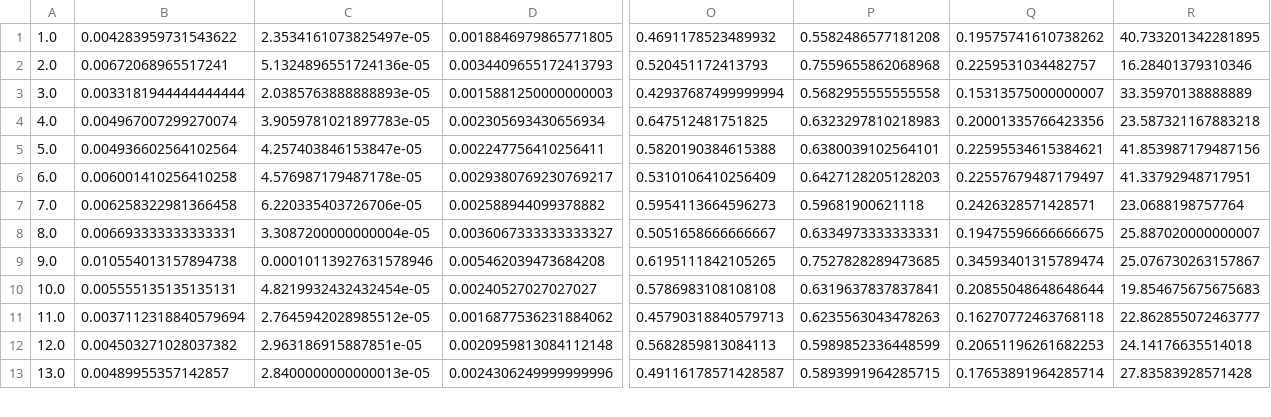
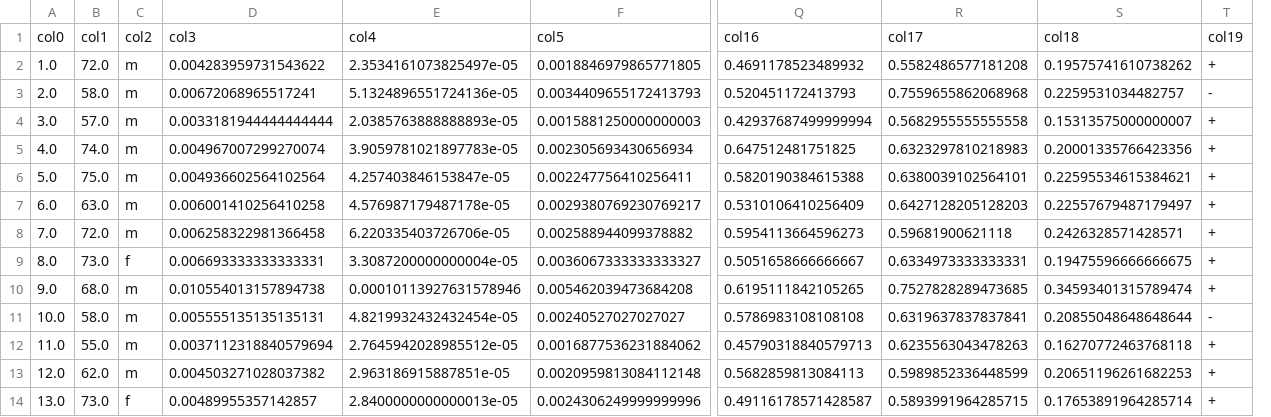
Before and after one commit to kylefirst/Parkinsons-Telemonitoring, a CSV file: cleaned_uci_second.csv, drawn as a sheet; only a part is shown, gaps mark what is left out; removed rows and columns are numbered as before the commit, all else as after; rows hold the shown columns only; the diff names each change by its address in the sheet, - before the commit and + after, or states it on an @@ line.

```diff
--- a/cleaned_uci_second.csv
+++ b/cleaned_uci_second.csv
+column B, rows 2-14: 72.0 | 58.0 | 57.0 | 74.0 | 75.0 | 63.0 | 72.0 | 73.0 | 68.0 | 58.0 | 55.0 | 62.0 | 73.0
+column C, rows 2-14: m | m | m | m | m | m | m | f | m | m | m | m | f
-column R, rows 1-13: 40.733201342281895 | 16.28401379310346 | 33.35970138888889 | 23.587321167883218 | 41.853987179487156 | 41.33792948717951 | 23.0688198757764 | 25.887020000000007 | 25.076730263157867 | 19.854675675675683 | 22.862855072463777 | 24.14176635514018 | 27.83583928571428
+column T, rows 2-14: + | - | + | + | + | + | + | + | + | - | + | + | +
+row 1: col0 | col1 | col2 | col3 | col4 | col5 | col16 | col17 | col18 | col19
```
Also changed, not shown: 1 other file.
